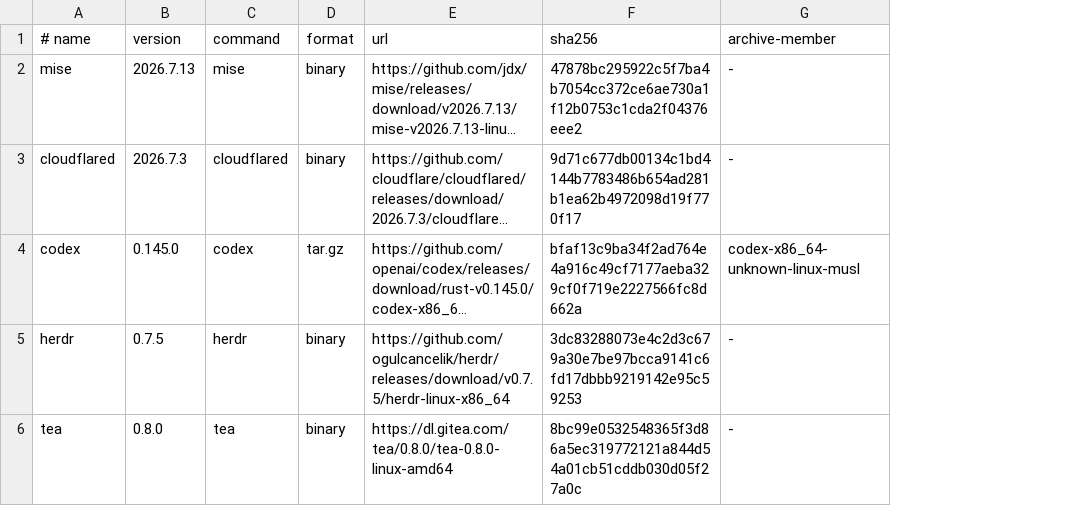
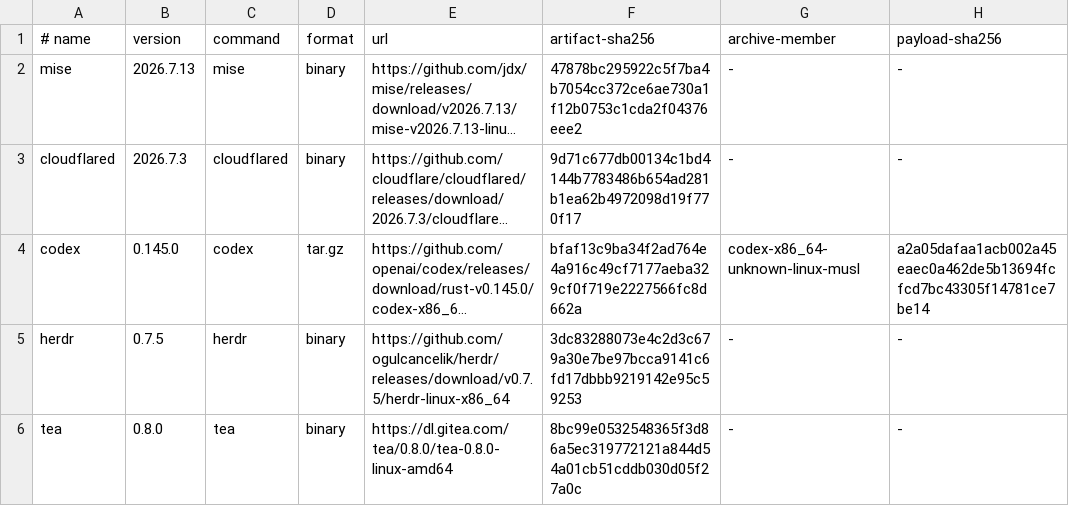
Before and after one commit to lukethomas1/dotfiles, a TSV file: pkg/debian-dev-headless/vendor-tools.tsv, drawn as a sheet; long unchanged cells end in …; the diff names each change by its address in the sheet, - before the commit and + after, or states it on an @@ line.

Commit message:
wip: harden debian dev headless

```diff
--- a/pkg/debian-dev-headless/vendor-tools.tsv
+++ b/pkg/debian-dev-headless/vendor-tools.tsv
+column H (payload-sha256), rows 2-6: - | - | a2a05dafaa1acb002a45eaec0a462de5b13694fcfcd7bc43305f14781ce7be14 | - | -
-F1: sha256
+F1: artifact-sha256
```
Also changed, not shown: 21 other files.
